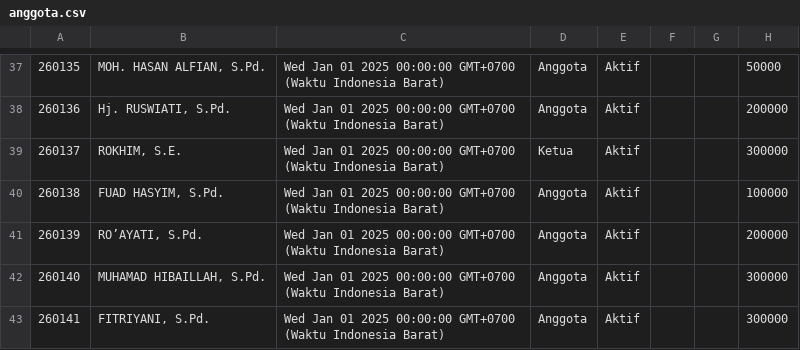
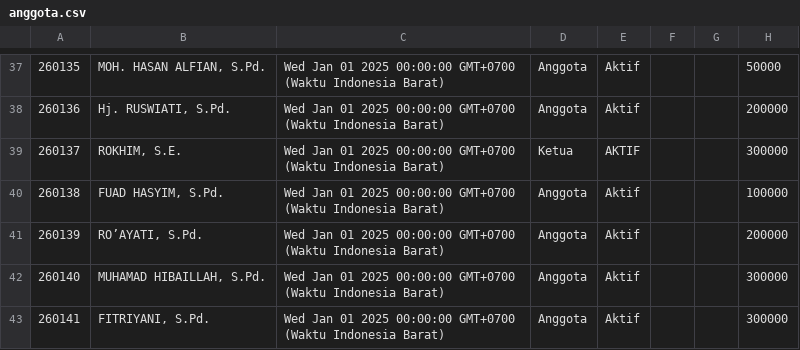
Before and after one commit to nexalone/KGP, a CSV file: data/anggota.csv, drawn as a sheet; only a part is shown, gaps mark what is left out; the diff names each change by its address in the sheet, - before the commit and + after, or states it on an @@ line.

Commit message:
Update anggota.csv - 2026-09-06T01:15:14.089Z

```diff
--- a/data/anggota.csv
+++ b/data/anggota.csv
-E39: Aktif
+E39: AKTIF
```
